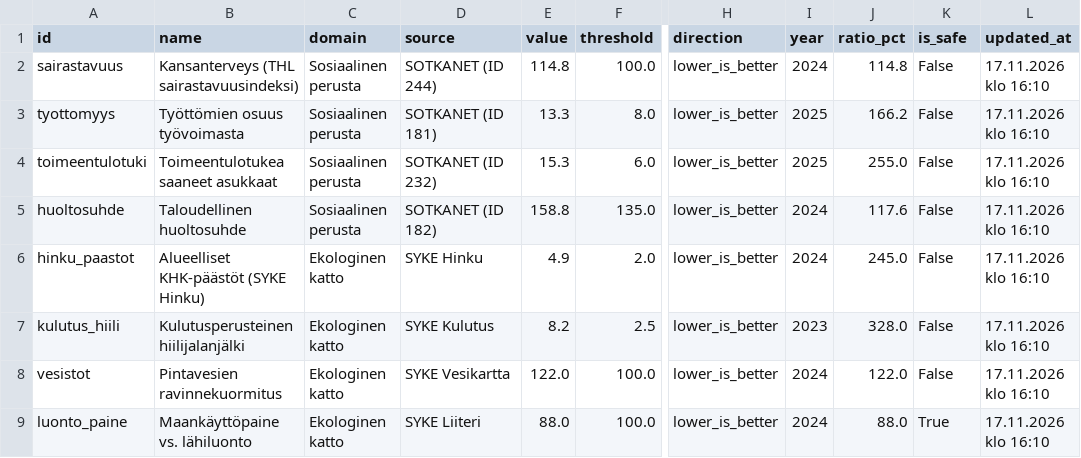
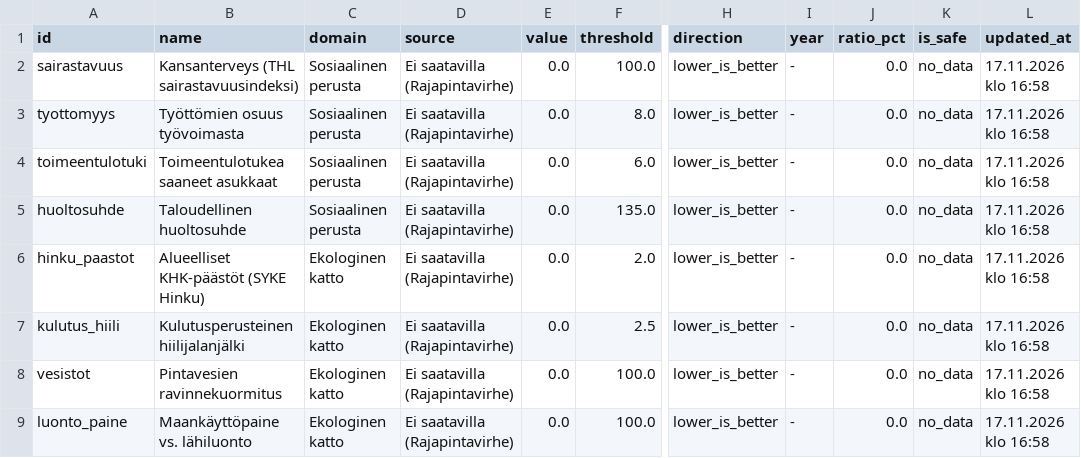
Before and after one commit to kouvolan-vihreat/kuntadonitsi_kouvola, a CSV file: doughnut_results.csv, drawn as a sheet; only a part is shown, gaps mark what is left out; the diff names each change by its address in the sheet, - before the commit and + after, or states it on an @@ line.

```diff
--- a/doughnut_results.csv
+++ b/doughnut_results.csv
-D2 (source): SOTKANET (ID 244)
+D2 (source): Ei saatavilla (Rajapintavirhe)
-E2 (value): 114.8
+E2 (value): 0.0
-I2 (year): 2024
+I2 (year): -
-J2 (ratio_pct): 114.8
+J2 (ratio_pct): 0.0
-K2:K8 (is_safe): False
+K2:K8 (is_safe): no_data
-L2:L9 (updated_at): 17.11.2026 klo 16:10
+L2:L9 (updated_at): 17.11.2026 klo 16:58
-D3 (source): SOTKANET (ID 181)
+D3 (source): Ei saatavilla (Rajapintavirhe)
-E3 (value): 13.3
+E3 (value): 0.0
-I3:I4 (year): 2025
+I3:I4 (year): -
-J3 (ratio_pct): 166.2
+J3 (ratio_pct): 0.0
-D4 (source): SOTKANET (ID 232)
+D4 (source): Ei saatavilla (Rajapintavirhe)
-E4 (value): 15.3
+E4 (value): 0.0
-J4 (ratio_pct): 255.0
+J4 (ratio_pct): 0.0
-D5 (source): SOTKANET (ID 182)
+D5 (source): Ei saatavilla (Rajapintavirhe)
-E5 (value): 158.8
+E5 (value): 0.0
-I5:I6 (year): 2024
+I5:I6 (year): -
-J5 (ratio_pct): 117.6
+J5 (ratio_pct): 0.0
-D6 (source): SYKE Hinku
+D6 (source): Ei saatavilla (Rajapintavirhe)
-E6 (value): 4.9
+E6 (value): 0.0
-J6 (ratio_pct): 245.0
+J6 (ratio_pct): 0.0
-D7 (source): SYKE Kulutus
+D7 (source): Ei saatavilla (Rajapintavirhe)
-E7 (value): 8.2
+E7 (value): 0.0
-I7 (year): 2023
+I7 (year): -
-J7 (ratio_pct): 328.0
+J7 (ratio_pct): 0.0
-D8 (source): SYKE Vesikartta
+D8 (source): Ei saatavilla (Rajapintavirhe)
-E8 (value): 122.0
+E8 (value): 0.0
-I8:I9 (year): 2024
+I8:I9 (year): -
-J8 (ratio_pct): 122.0
+J8 (ratio_pct): 0.0
-D9 (source): SYKE Liiteri
+D9 (source): Ei saatavilla (Rajapintavirhe)
-E9 (value): 88.0
+E9 (value): 0.0
-J9 (ratio_pct): 88.0
+J9 (ratio_pct): 0.0
-K9 (is_safe): True
+K9 (is_safe): no_data
```
